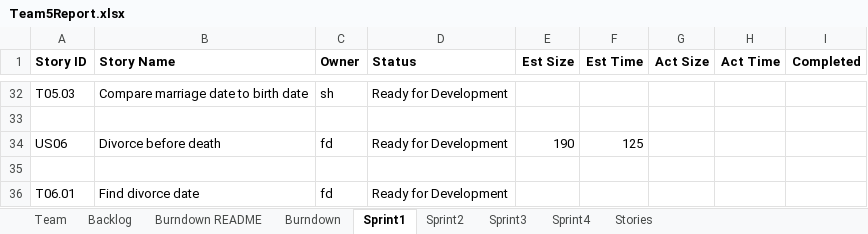
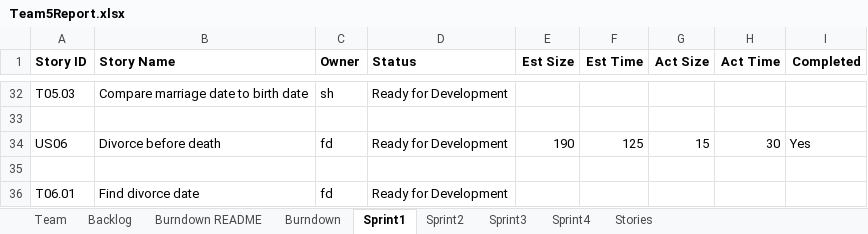
Before and after one commit to ahernan5/SSW555, an Excel workbook: Team5Report.xlsx, sheet Sprint1, drawn as a sheet; only a part is shown, gaps mark what is left out; values as stored, in another font and other column widths than the file's, no borders; the diff names each change by its address in the sheet, - before the commit and + after, or states it on an @@ line.

Commit message:
Changed sprint status

```diff
--- a/Team5Report.xlsx (sheet Sprint1)
+++ b/Team5Report.xlsx (sheet Sprint1)
-G34 (Act Size): (empty)
+G34 (Act Size): 15
-H34 (Act Time): (empty)
+H34 (Act Time): 30
-I34 (Completed): (empty)
+I34 (Completed): Yes
```
